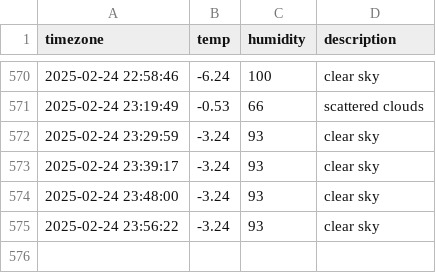
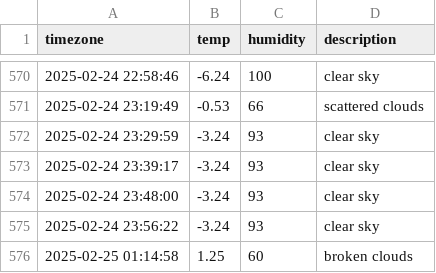
Before and after one commit to nayeho/seoul_weather, a CSV file: seoul_weather.csv, drawn as a sheet; only a part is shown, gaps mark what is left out.

```diff
--- a/seoul_weather.csv
+++ b/seoul_weather.csv
@@ -575 +575,2 @@ timezone,temp,humidity,description
 2025-02-24 23:56:22,-3.24,93,clear sky
+2025-02-25 01:14:58,1.25,60,broken clouds
```
